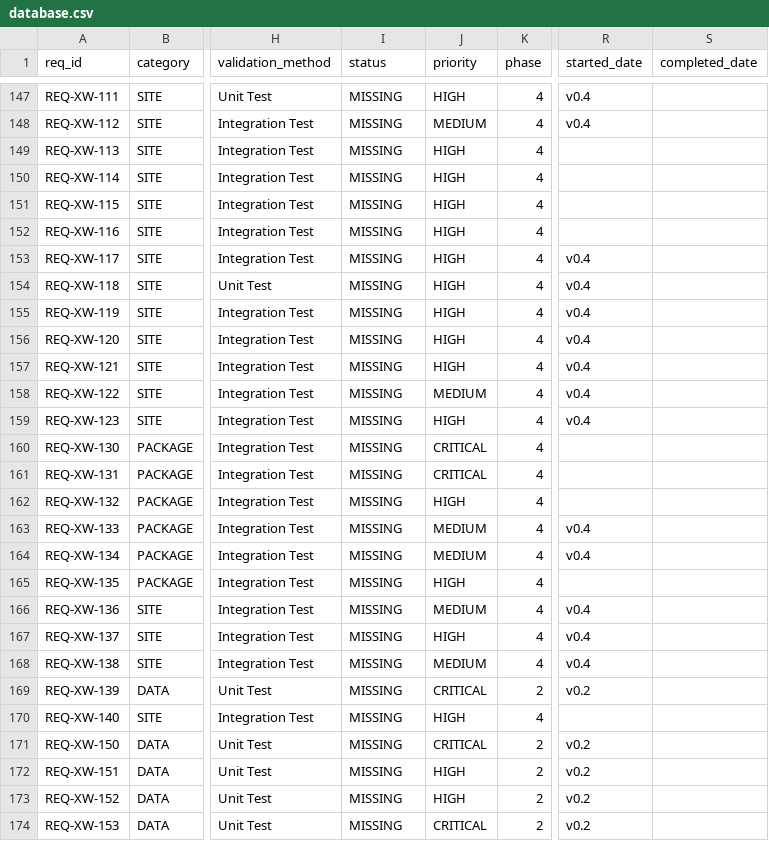
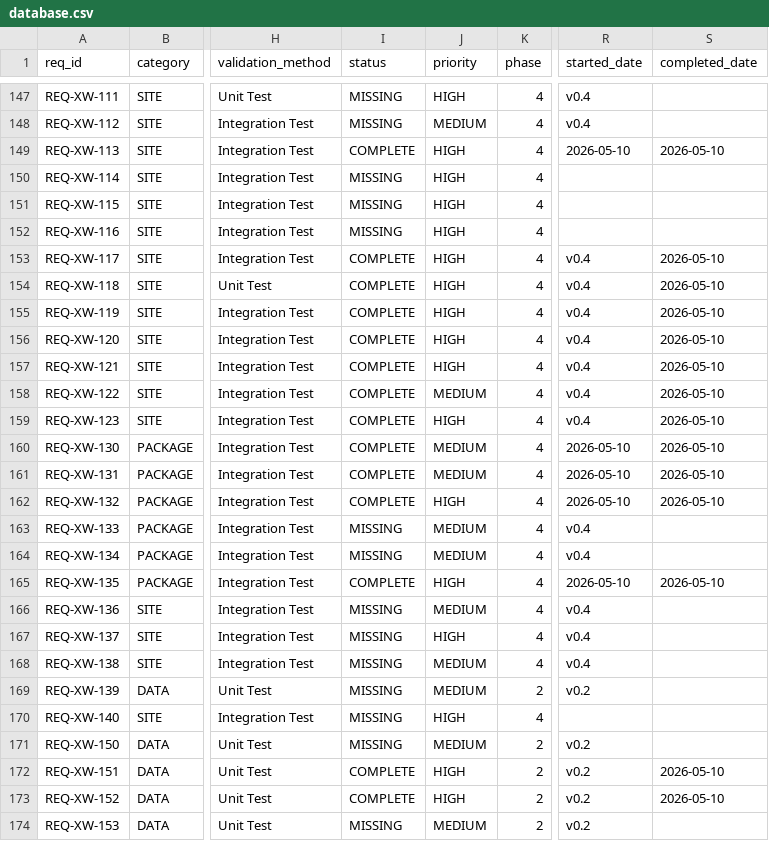
Before and after one commit to iotactical/tak-design-system, a CSV file: .rtmx/database.csv, drawn as a sheet; only a part is shown, gaps mark what is left out; the diff covers the shown part only; the diff names each change by its address in the sheet, - before the commit and + after, or states it on an @@ line.

```diff
--- a/.rtmx/database.csv
+++ b/.rtmx/database.csv
-I149 (status): MISSING
+I149 (status): COMPLETE
-R149 (started_date): (empty)
+R149 (started_date): 2026-05-10
-S149 (completed_date): (empty)
+S149 (completed_date): 2026-05-10
-I153:I162 (status): MISSING
+I153:I162 (status): COMPLETE
-S153:S162 (completed_date): (empty)
+S153:S162 (completed_date): 2026-05-10
-J160:J161 (priority): CRITICAL
+J160:J161 (priority): MEDIUM
-R160:R162 (started_date): (empty)
+R160:R162 (started_date): 2026-05-10
-I165 (status): MISSING
+I165 (status): COMPLETE
-R165 (started_date): (empty)
+R165 (started_date): 2026-05-10
-S165 (completed_date): (empty)
+S165 (completed_date): 2026-05-10
-J169 (priority): CRITICAL
+J169 (priority): MEDIUM
-J171 (priority): CRITICAL
+J171 (priority): MEDIUM
-I172:I173 (status): MISSING
+I172:I173 (status): COMPLETE
-S172:S173 (completed_date): (empty)
+S172:S173 (completed_date): 2026-05-10
-J174 (priority): CRITICAL
+J174 (priority): MEDIUM
```
Also changed, not shown: 2 edited cells elsewhere in this file, 2 other files.
